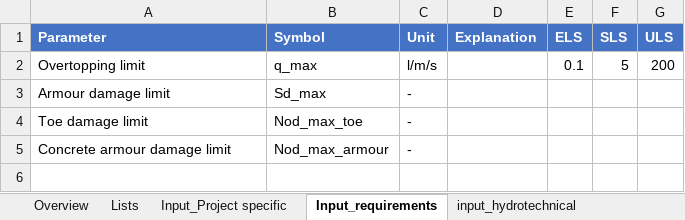
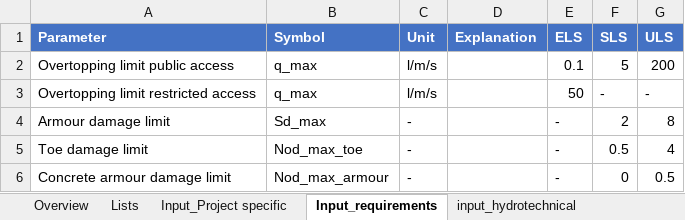
Before and after one commit to Sander-w/breakwater, an Excel workbook: Notebooks/Constanta Phase III/Input data/test_data_phase_II.xlsx, sheet Input_requirements, drawn as a sheet; values as stored, in another font and other column widths than the file's, no borders; conditional formats and table styles not drawn; addresses are those after the commit; the diff names each change by its address in the sheet, - before the commit and + after, or states it on an @@ line.

Commit message:
Adaptations for first calculations, and correction on impermeability table

```diff
--- a/Notebooks/Constanta Phase III/Input data/test_data_phase_II.xlsx (sheet Input_requirements)
+++ b/Notebooks/Constanta Phase III/Input data/test_data_phase_II.xlsx (sheet Input_requirements)
-A2 (Parameter): Overtopping limit
+A2 (Parameter): Overtopping limit public access
+row 3: Overtopping limit restricted access | q_max | l/m/s |  | 50 | - | -
-E4:E6 (ELS): (empty)
+E4:E6 (ELS): -
-F4 (SLS): (empty)
+F4 (SLS): 2
-G4 (ULS): (empty)
+G4 (ULS): 8
-F5 (SLS): (empty)
+F5 (SLS): 0.5
-G5 (ULS): (empty)
+G5 (ULS): 4
-F6 (SLS): (empty)
+F6 (SLS): 0
-G6 (ULS): (empty)
+G6 (ULS): 0.5
```
Also changed, not shown: sheet input_hydrotechnical, 2 other files.
